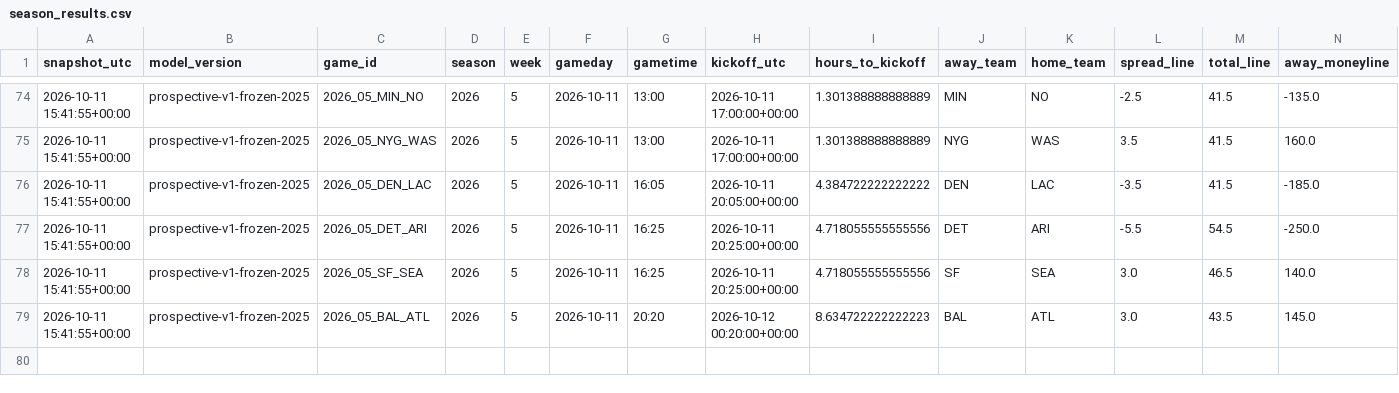
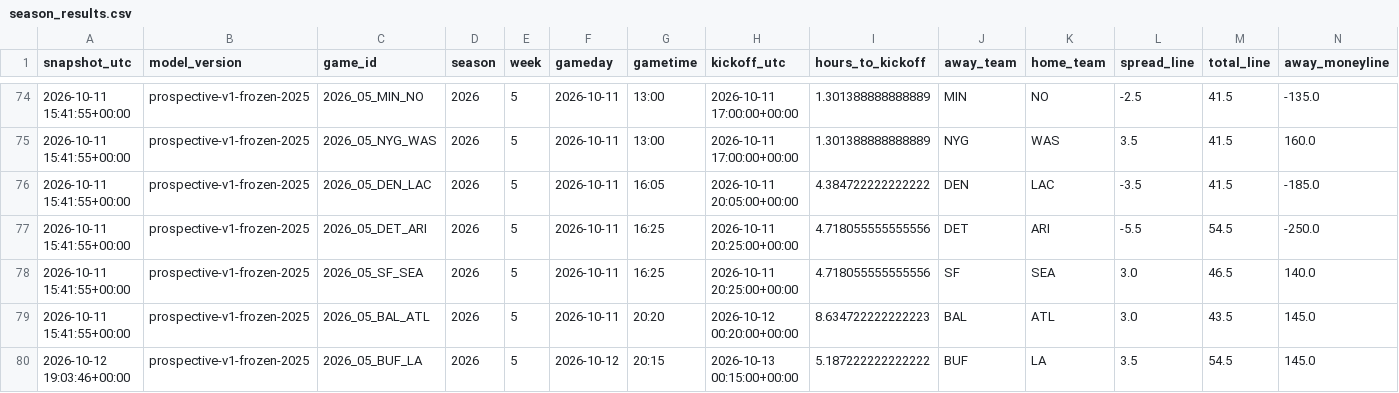
Before and after one commit to JacZerin24/nfl-pick-em, a CSV file: live_archive/2026/season_results.csv, drawn as a sheet; only a part is shown, gaps mark what is left out; rows hold the shown columns only; the diff names each change by its address in the sheet, - before the commit and + after, or states it on an @@ line.

```diff
--- a/live_archive/2026/season_results.csv
+++ b/live_archive/2026/season_results.csv
+row 80: 2026-10-12 19:03:46+00:00 | prospective-v1-frozen-2025 | 2026_05_BUF_LA | 2026 | 5 | 2026-10-12 | 20:15 | 2026-10-13 00:15:00+00:00 | 5.187222222222222 | BUF | LA | 3.5 | 54.5 | 145.0
```
Also changed, not shown: 1 other file.
